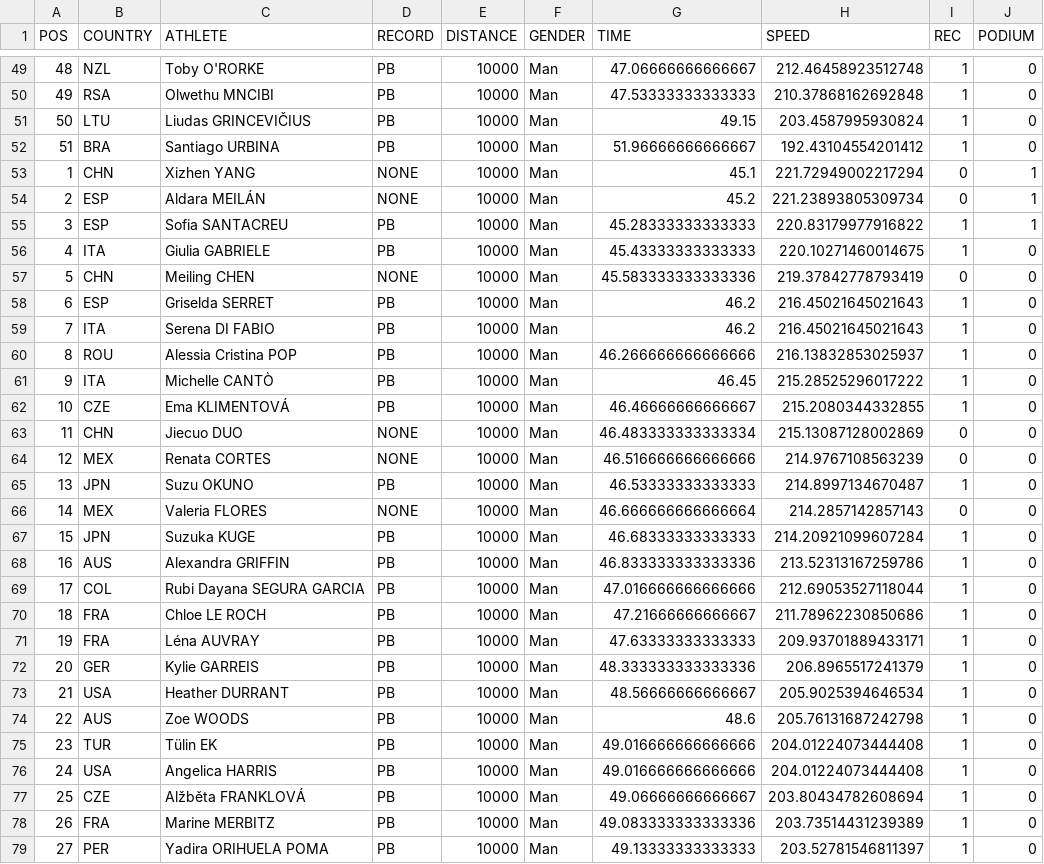
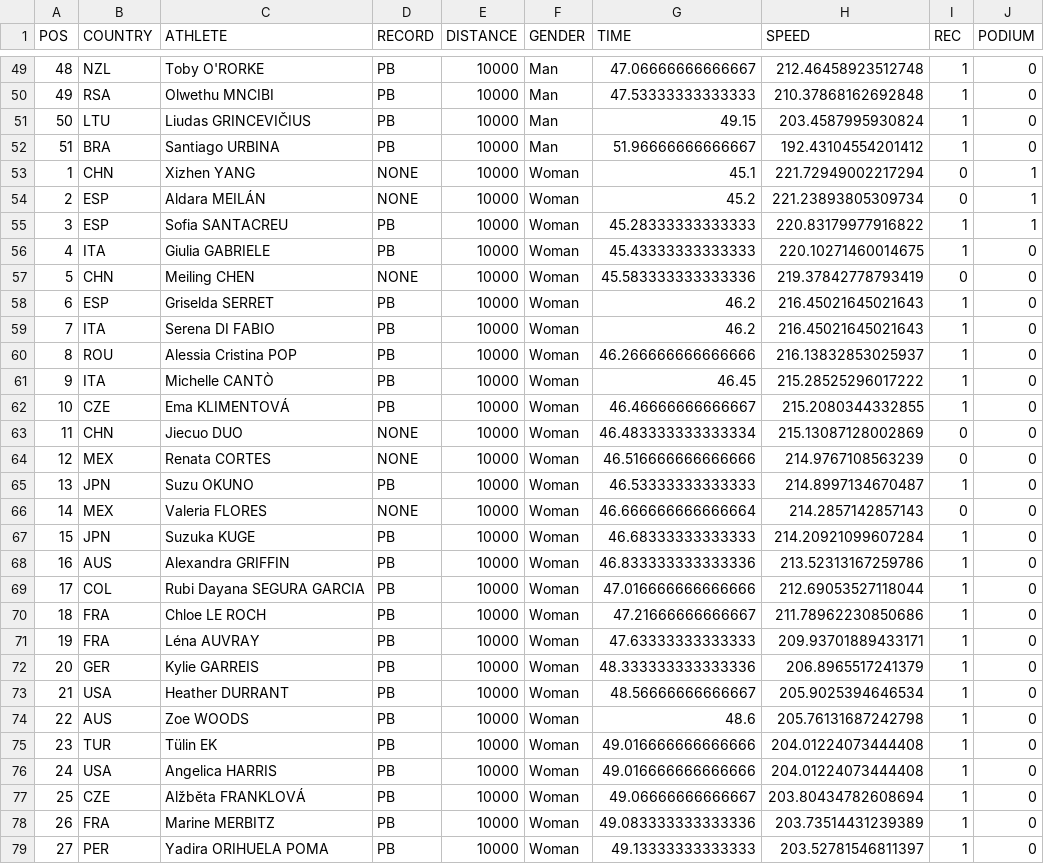
Before and after one commit to iramler/stat_289_score, a CSV file: awsmit22/racewalking/data_repo_submission/racewalking.csv, drawn as a sheet; only a part is shown, gaps mark what is left out; the diff covers the shown part only.

```diff
--- a/awsmit22/racewalking/data_repo_submission/racewalking.csv
+++ b/awsmit22/racewalking/data_repo_submission/racewalking.csv
@@ -52,28 +52,28 @@ POS,COUNTRY,ATHLETE,RECORD,DISTANCE,GENDER,TIME,SPEED,REC,PODIUM
 51,BRA,Santiago URBINA,PB,10000,Man,51.96666666666667,192.43104554201412,1,0
-1,CHN,Xizhen YANG,NONE,10000,Man,45.1,221.72949002217294,0,1
-2,ESP,Aldara MEILÁN,NONE,10000,Man,45.2,221.23893805309734,0,1
-3,ESP,Sofia SANTACREU,PB,10000,Man,45.28333333333333,220.83179977916822,1,1
-4,ITA,Giulia GABRIELE,PB,10000,Man,45.43333333333333,220.10271460014675,1,0
-5,CHN,Meiling CHEN,NONE,10000,Man,45.583333333333336,219.37842778793419,0,0
-6,ESP,Griselda SERRET,PB,10000,Man,46.2,216.45021645021643,1,0
-7,ITA,Serena DI FABIO,PB,10000,Man,46.2,216.45021645021643,1,0
-8,ROU,Alessia Cristina POP,PB,10000,Man,46.266666666666666,216.13832853025937,1,0
-9,ITA,Michelle CANTÒ,PB,10000,Man,46.45,215.28525296017222,1,0
-10,CZE,Ema KLIMENTOVÁ,PB,10000,Man,46.46666666666667,215.2080344332855,1,0
-11,CHN,Jiecuo DUO,NONE,10000,Man,46.483333333333334,215.13087128002869,0,0
-12,MEX,Renata CORTES,NONE,10000,Man,46.516666666666666,214.9767108563239,0,0
-13,JPN,Suzu OKUNO,PB,10000,Man,46.53333333333333,214.8997134670487,1,0
-14,MEX,Valeria FLORES,NONE,10000,Man,46.666666666666664,214.2857142857143,0,0
-15,JPN,Suzuka KUGE,PB,10000,Man,46.68333333333333,214.20921099607284,1,0
-16,AUS,Alexandra GRIFFIN,PB,10000,Man,46.833333333333336,213.52313167259786,1,0
-17,COL,Rubi Dayana SEGURA GARCIA,PB,10000,Man,47.016666666666666,212.69053527118044,1,0
-18,FRA,Chloe LE ROCH,PB,10000,Man,47.21666666666667,211.78962230850686,1,0
-19,FRA,Léna AUVRAY,PB,10000,Man,47.63333333333333,209.93701889433171,1,0
-20,GER,Kylie GARREIS,PB,10000,Man,48.333333333333336,206.8965517241379,1,0
-21,USA,Heather DURRANT,PB,10000,Man,48.56666666666667,205.9025394646534,1,0
-22,AUS,Zoe WOODS,PB,10000,Man,48.6,205.76131687242798,1,0
-23,TUR,Tülin EK,PB,10000,Man,49.016666666666666,204.01224073444408,1,0
-24,USA,Angelica HARRIS,PB,10000,Man,49.016666666666666,204.01224073444408,1,0
-25,CZE,Alžběta FRANKLOVÁ,PB,10000,Man,49.06666666666667,203.80434782608694,1,0
-26,FRA,Marine MERBITZ,PB,10000,Man,49.083333333333336,203.73514431239389,1,0
-27,PER,Yadira ORIHUELA POMA,PB,10000,Man,49.13333333333333,203.52781546811397,1,0
+1,CHN,Xizhen YANG,NONE,10000,Woman,45.1,221.72949002217294,0,1
+2,ESP,Aldara MEILÁN,NONE,10000,Woman,45.2,221.23893805309734,0,1
+3,ESP,Sofia SANTACREU,PB,10000,Woman,45.28333333333333,220.83179977916822,1,1
+4,ITA,Giulia GABRIELE,PB,10000,Woman,45.43333333333333,220.10271460014675,1,0
+5,CHN,Meiling CHEN,NONE,10000,Woman,45.583333333333336,219.37842778793419,0,0
+6,ESP,Griselda SERRET,PB,10000,Woman,46.2,216.45021645021643,1,0
+7,ITA,Serena DI FABIO,PB,10000,Woman,46.2,216.45021645021643,1,0
+8,ROU,Alessia Cristina POP,PB,10000,Woman,46.266666666666666,216.13832853025937,1,0
+9,ITA,Michelle CANTÒ,PB,10000,Woman,46.45,215.28525296017222,1,0
+10,CZE,Ema KLIMENTOVÁ,PB,10000,Woman,46.46666666666667,215.2080344332855,1,0
+11,CHN,Jiecuo DUO,NONE,10000,Woman,46.483333333333334,215.13087128002869,0,0
+12,MEX,Renata CORTES,NONE,10000,Woman,46.516666666666666,214.9767108563239,0,0
+13,JPN,Suzu OKUNO,PB,10000,Woman,46.53333333333333,214.8997134670487,1,0
+14,MEX,Valeria FLORES,NONE,10000,Woman,46.666666666666664,214.2857142857143,0,0
+15,JPN,Suzuka KUGE,PB,10000,Woman,46.68333333333333,214.20921099607284,1,0
+16,AUS,Alexandra GRIFFIN,PB,10000,Woman,46.833333333333336,213.52313167259786,1,0
+17,COL,Rubi Dayana SEGURA GARCIA,PB,10000,Woman,47.016666666666666,212.69053527118044,1,0
+18,FRA,Chloe LE ROCH,PB,10000,Woman,47.21666666666667,211.78962230850686,1,0
+19,FRA,Léna AUVRAY,PB,10000,Woman,47.63333333333333,209.93701889433171,1,0
+20,GER,Kylie GARREIS,PB,10000,Woman,48.333333333333336,206.8965517241379,1,0
+21,USA,Heather DURRANT,PB,10000,Woman,48.56666666666667,205.9025394646534,1,0
+22,AUS,Zoe WOODS,PB,10000,Woman,48.6,205.76131687242798,1,0
+23,TUR,Tülin EK,PB,10000,Woman,49.016666666666666,204.01224073444408,1,0
+24,USA,Angelica HARRIS,PB,10000,Woman,49.016666666666666,204.01224073444408,1,0
+25,CZE,Alžběta FRANKLOVÁ,PB,10000,Woman,49.06666666666667,203.80434782608694,1,0
+26,FRA,Marine MERBITZ,PB,10000,Woman,49.083333333333336,203.73514431239389,1,0
+27,PER,Yadira ORIHUELA POMA,PB,10000,Woman,49.13333333333333,203.52781546811397,1,0
```
Also changed, not shown: 83 edited cells elsewhere in this file, 7 other files.
